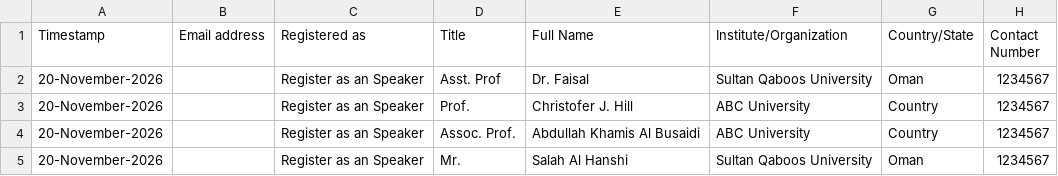
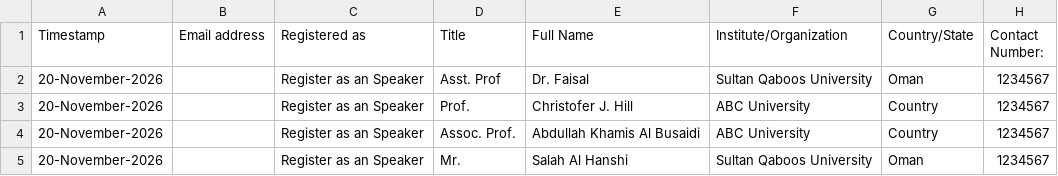
Before and after one commit to hameedktk09/cms, a CSV file: 5th Symposium 2027 Speakers.csv, drawn as a sheet; the diff names each change by its address in the sheet, - before the commit and + after, or states it on an @@ line.

Commit message:
Update 5th Symposium 2027 Speakers.csv

```diff
--- a/5th Symposium 2027 Speakers.csv
+++ b/5th Symposium 2027 Speakers.csv
-H1: Contact Number
+H1: Contact Number:
```
